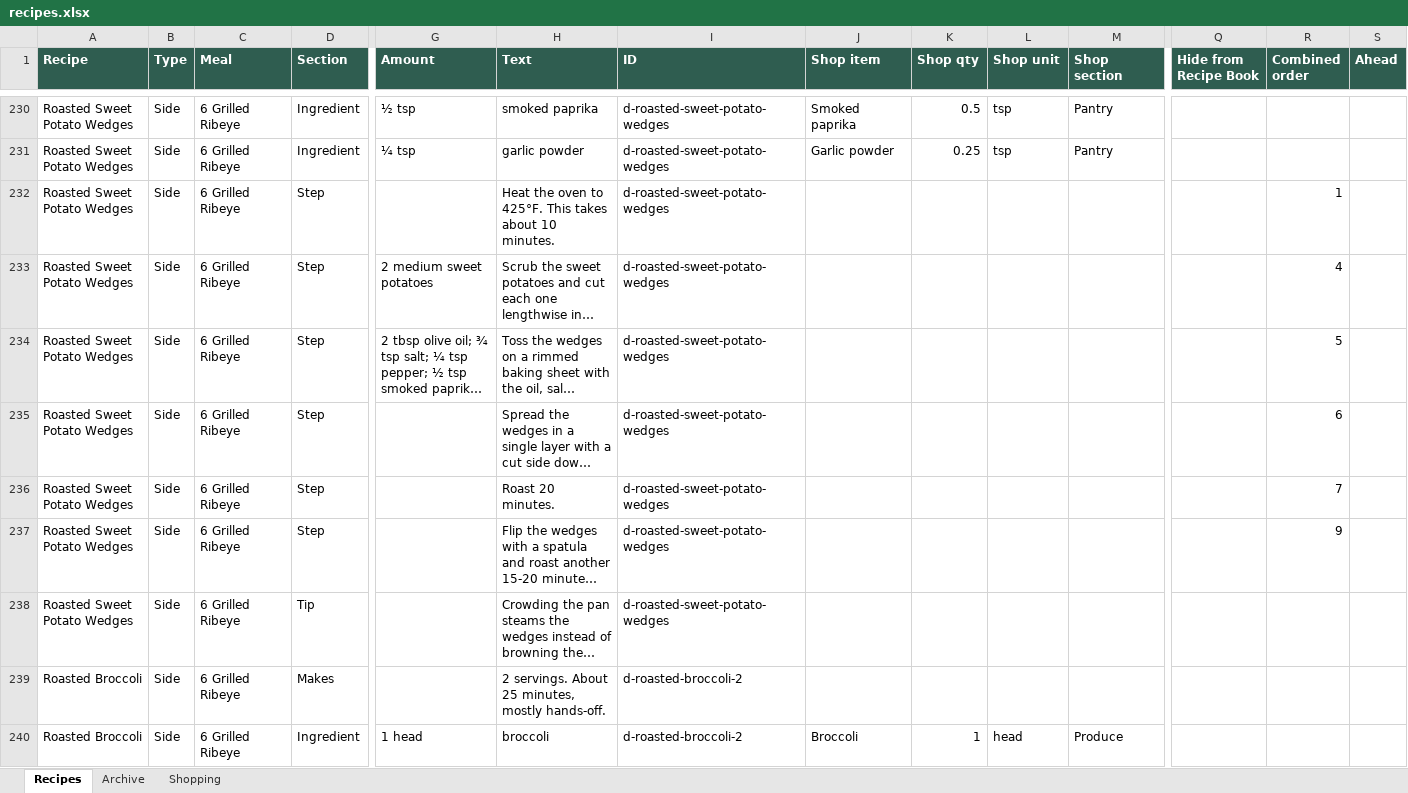
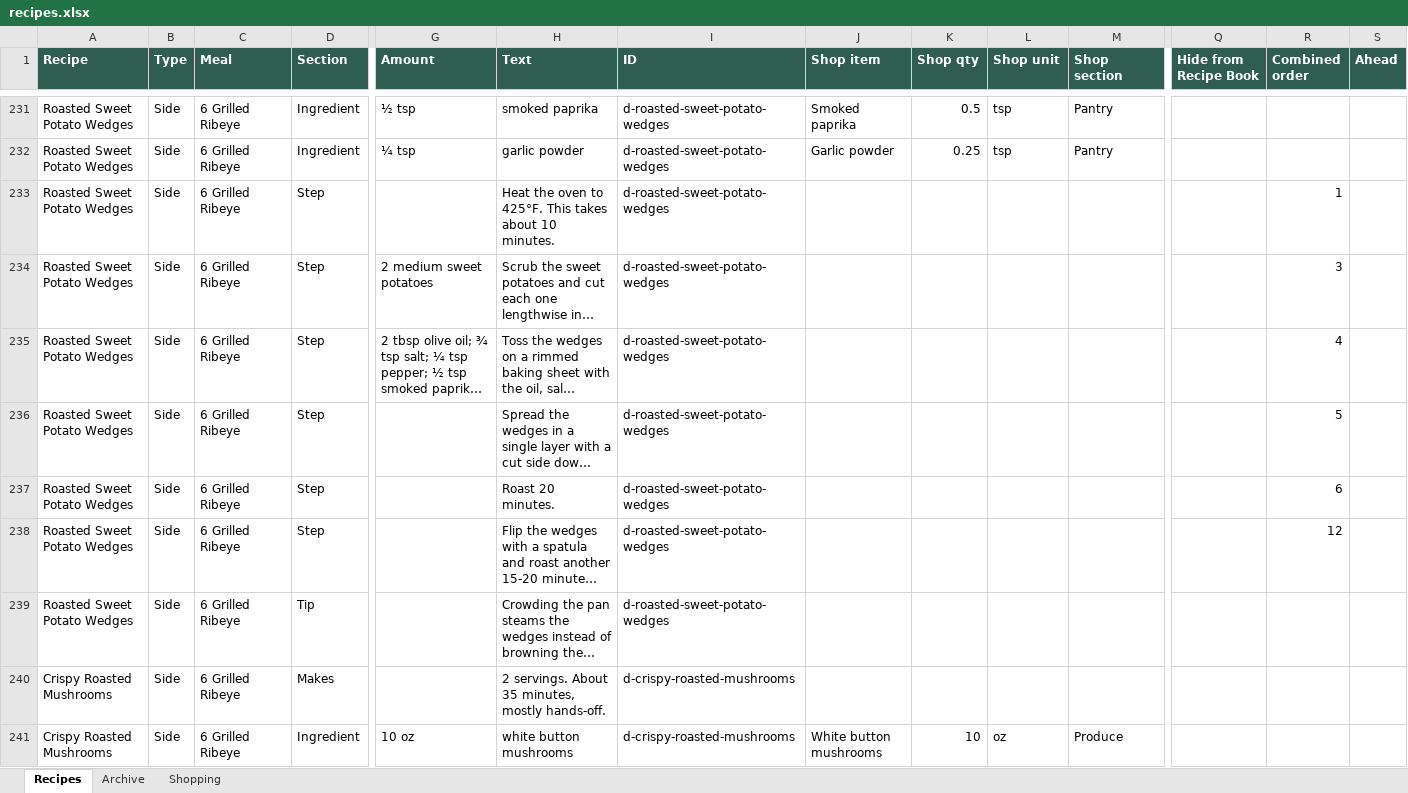
Before and after one commit to entquine/Recipes, an Excel workbook: recipes.xlsx, sheet Recipes, drawn as a sheet; only a part is shown, gaps mark what is left out; long unchanged cells end in …; values as stored, in another font and other column widths than the file's, no borders; removed rows and columns are numbered as before the commit, all else as after; rows hold the shown columns only; the diff covers the shown part only; the diff names each change by its address in the sheet, - before the commit and + after, or states it on an @@ line.

```diff
--- a/recipes.xlsx (sheet Recipes)
+++ b/recipes.xlsx (sheet Recipes)
-R234 (Combined order): 4
+R234 (Combined order): 3
-R235 (Combined order): 5
+R235 (Combined order): 4
-R236 (Combined order): 6
+R236 (Combined order): 5
-R237 (Combined order): 7
+R237 (Combined order): 6
-R238 (Combined order): 9
+R238 (Combined order): 12
-A240 (Recipe): Roasted Broccoli
+A240 (Recipe): Crispy Roasted Mushrooms
-H240 (Text): …servings. About 25 minutes, mostly…
+H240 (Text): …servings. About 35 minutes, mostly…
-I240 (ID): d-roasted-broccoli-2
+I240 (ID): d-crispy-roasted-mushrooms
-row 240: Roasted Broccoli | Side | 6 Grilled Ribeye | Ingredient | 1 head | broccoli | d-roasted-broccoli-2 | Broccoli | 1 | head | Produce
+row 241: Crispy Roasted Mushrooms | Side | 6 Grilled Ribeye | Ingredient | 10 oz | white button mushrooms | d-crispy-roasted-mushrooms | White button mushrooms | 10 | oz | Produce
```
Also changed, not shown: 10 added rows, 3 removed rows and 56 edited cells elsewhere in this sheet, sheet Archive.
